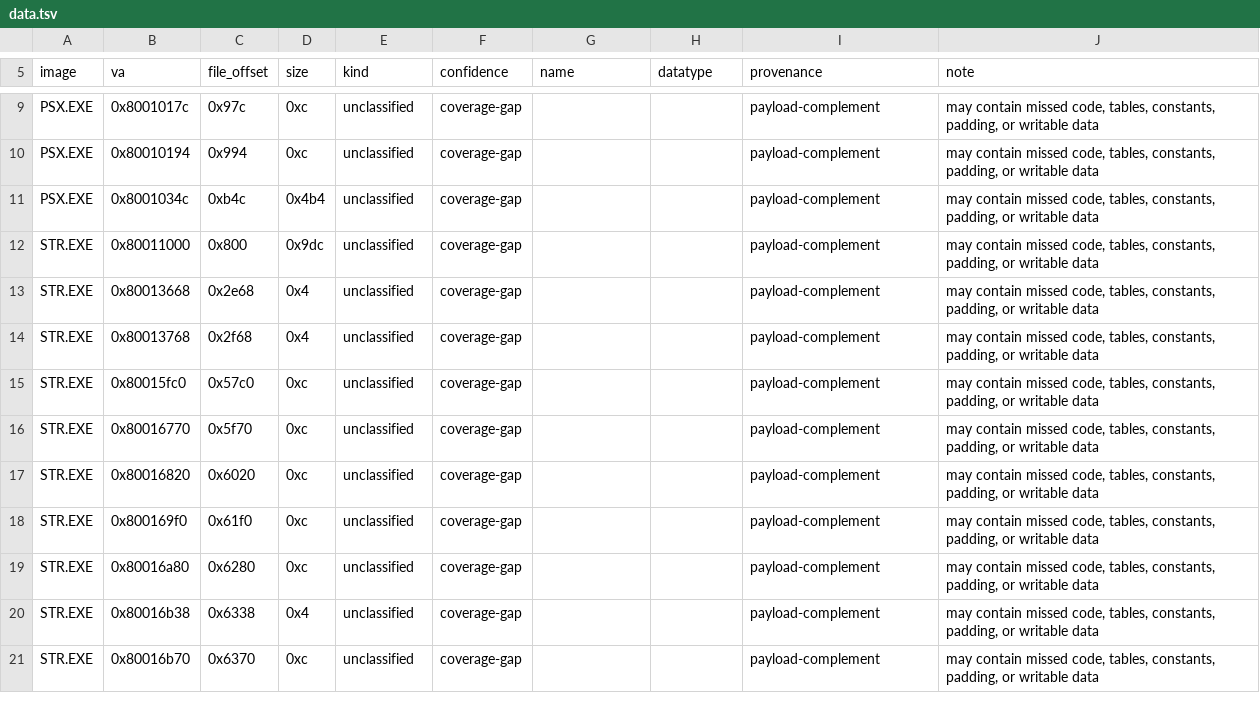
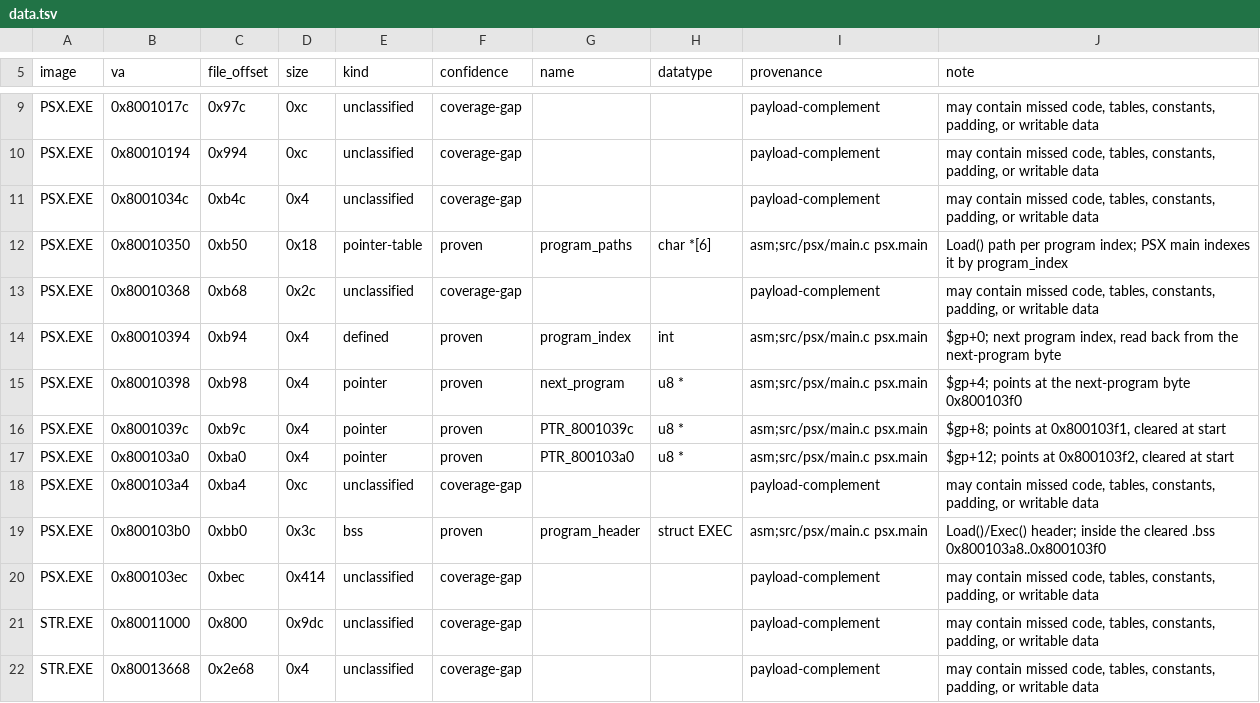
Before and after one commit to Voicedrew11/shadow-tower-decomp, a TSV file: config/retail/data.tsv, drawn as a sheet; only a part is shown, gaps mark what is left out; the shorter side is filled out with more unchanged rows.

```diff
--- a/config/retail/data.tsv
+++ b/config/retail/data.tsv
@@ -10,3 +10,12 @@ PSX.EXE	0x8001017c	0x97c	0xc	unclassified	coverage-gap			payload-complement	may
 PSX.EXE	0x80010194	0x994	0xc	unclassified	coverage-gap			payload-complement	may contain missed code, tables, constants, padding, or writable data
-PSX.EXE	0x8001034c	0xb4c	0x4b4	unclassified	coverage-gap			payload-complement	may contain missed code, tables, constants, padding, or writable data
+PSX.EXE	0x8001034c	0xb4c	0x4	unclassified	coverage-gap			payload-complement	may contain missed code, tables, constants, padding, or writable data
+PSX.EXE	0x80010350	0xb50	0x18	pointer-table	proven	program_paths	char *[6]	asm;src/psx/main.c psx.main	Load() path per program index; PSX main indexes it by program_index
+PSX.EXE	0x80010368	0xb68	0x2c	unclassified	coverage-gap			payload-complement	may contain missed code, tables, constants, padding, or writable data
+PSX.EXE	0x80010394	0xb94	0x4	defined	proven	program_index	int	asm;src/psx/main.c psx.main	$gp+0; next program index, read back from the next-program byte
+PSX.EXE	0x80010398	0xb98	0x4	pointer	proven	next_program	u8 *	asm;src/psx/main.c psx.main	$gp+4; points at the next-program byte 0x800103f0
+PSX.EXE	0x8001039c	0xb9c	0x4	pointer	proven	PTR_8001039c	u8 *	asm;src/psx/main.c psx.main	$gp+8; points at 0x800103f1, cleared at start
+PSX.EXE	0x800103a0	0xba0	0x4	pointer	proven	PTR_800103a0	u8 *	asm;src/psx/main.c psx.main	$gp+12; points at 0x800103f2, cleared at start
+PSX.EXE	0x800103a4	0xba4	0xc	unclassified	coverage-gap			payload-complement	may contain missed code, tables, constants, padding, or writable data
+PSX.EXE	0x800103b0	0xbb0	0x3c	bss	proven	program_header	struct EXEC	asm;src/psx/main.c psx.main	Load()/Exec() header; inside the cleared .bss 0x800103a8..0x800103f0
+PSX.EXE	0x800103ec	0xbec	0x414	unclassified	coverage-gap			payload-complement	may contain missed code, tables, constants, padding, or writable data
 STR.EXE	0x80011000	0x800	0x9dc	unclassified	coverage-gap			payload-complement	may contain missed code, tables, constants, padding, or writable data
```
Also changed, not shown: config/retail/data_identities.tsv, config/retail/relocs.tsv, 3 other files.
